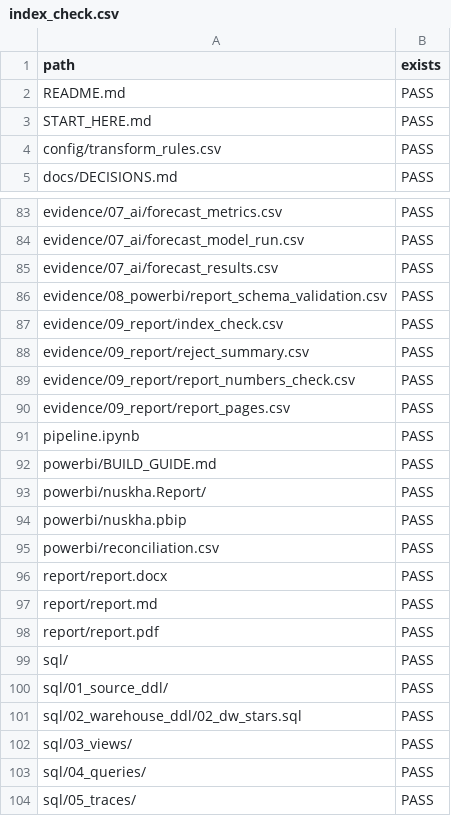
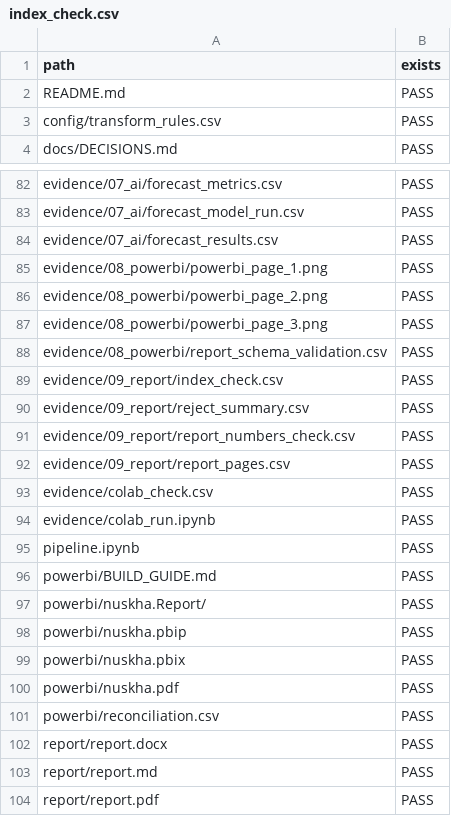
Before and after one commit to mabdulrahmanahmed/nuskha-dwbi, a CSV file: evidence/09_report/index_check.csv, drawn as a sheet; only a part is shown, gaps mark what is left out; the shorter side is filled out with more unchanged rows; removed rows and columns are numbered as before the commit, all else as after; the diff names each change by its address in the sheet, - before the commit and + after, or states it on an @@ line.

```diff
--- a/evidence/09_report/index_check.csv
+++ b/evidence/09_report/index_check.csv
-row 3: START_HERE.md | PASS
+row 85: evidence/08_powerbi/powerbi_page_1.png | PASS
+row 86: evidence/08_powerbi/powerbi_page_2.png | PASS
+row 87: evidence/08_powerbi/powerbi_page_3.png | PASS
+row 93: evidence/colab_check.csv | PASS
+row 94: evidence/colab_run.ipynb | PASS
+row 99: powerbi/nuskha.pbix | PASS
+row 100: powerbi/nuskha.pdf | PASS
```
Also changed, not shown: evidence/09_report/audit_check.csv, 19 other files.
